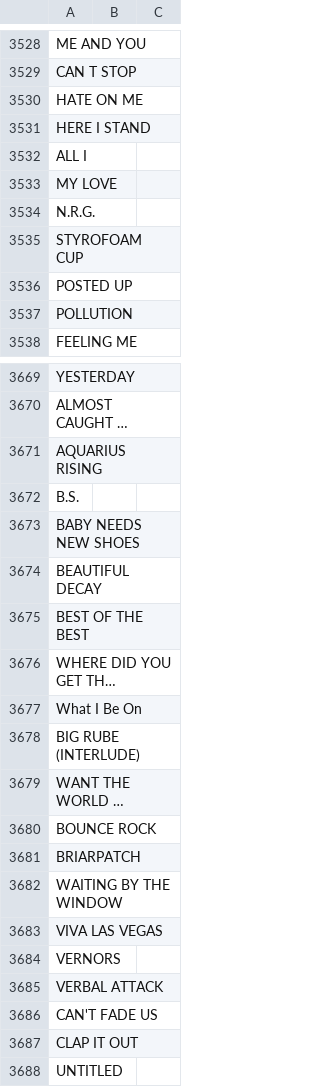
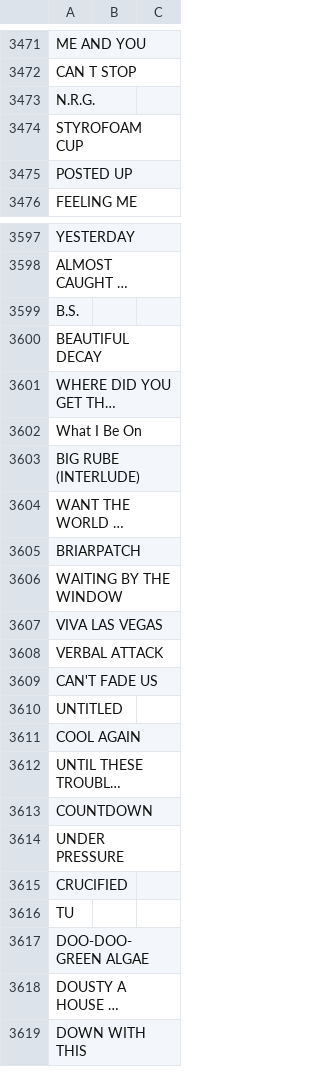
Before and after one commit to corydiamand/mlm, a CSV file: lib/assets/works.csv, drawn as a sheet; only a part is shown, gaps mark what is left out; the shorter side is filled out with more unchanged rows; long unchanged cells end in …; removed rows and columns are numbered as before the commit, all else as after; the diff covers the shown part only; the diff names each change by its address in the sheet, - before the commit and + after, or states it on an @@ line.

```diff
--- a/lib/assets/works.csv
+++ b/lib/assets/works.csv
-row 3530: HATE ON ME
-row 3531: HERE I STAND
-row 3532: ALL I
-row 3533: MY LOVE
-row 3537: POLLUTION
-row 3671: AQUARIUS RISING
-row 3673: BABY NEEDS NEW SHOES
-row 3675: BEST OF THE BEST
-row 3680: BOUNCE ROCK
-row 3684: VERNORS
-row 3687: CLAP IT OUT
```
Also changed, not shown: 13 added rows, 76 removed rows and 7 edited cells elsewhere in this file, lib/assets/audio_products.csv, lib/assets/claims.csv, 6 other files.
